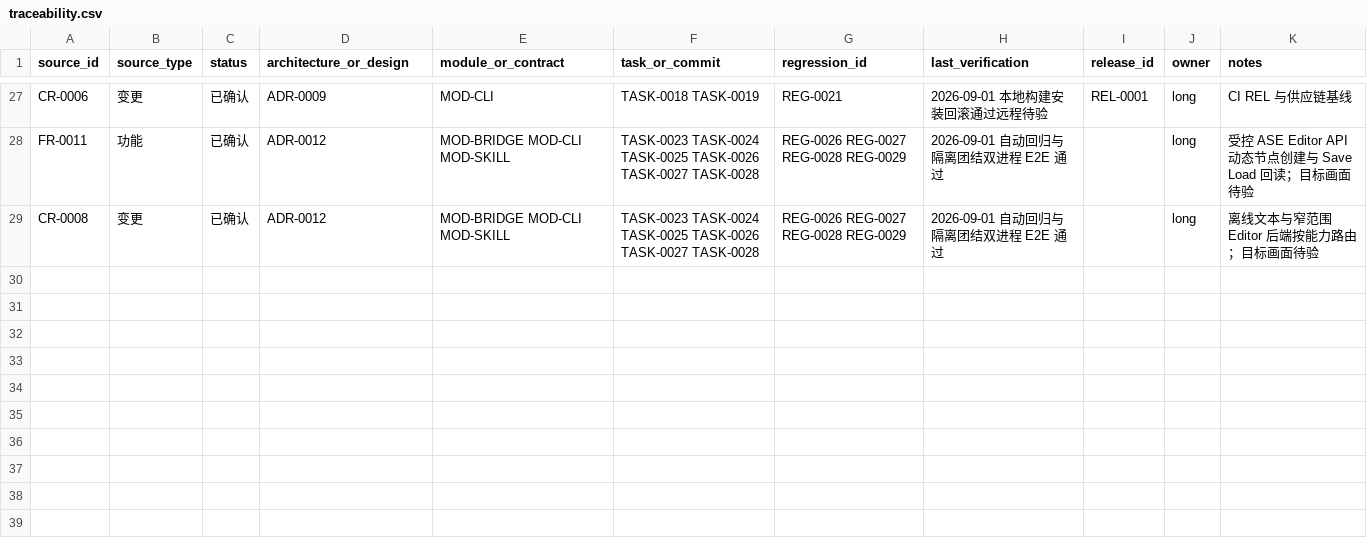
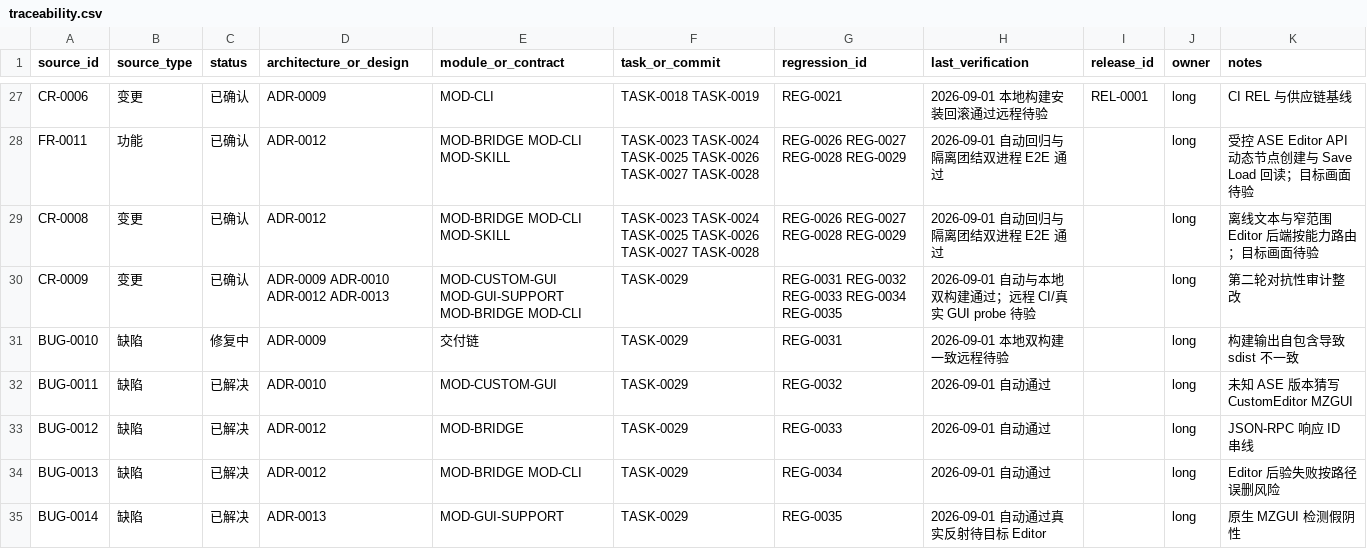
Before and after one commit to seeseeczl/ASECLI, a CSV file: docs/00-governance/traceability.csv, drawn as a sheet; only a part is shown, gaps mark what is left out; the diff names each change by its address in the sheet, - before the commit and + after, or states it on an @@ line.

Commit message:
TASK-0029: 执行对抗性审计整改并恢复发布门禁

```diff
--- a/docs/00-governance/traceability.csv
+++ b/docs/00-governance/traceability.csv
+row 30: CR-0009 | 变更 | 已确认 | ADR-0009 ADR-0010 ADR-0012 ADR-0013 | MOD-CUSTOM-GUI MOD-GUI-SUPPORT MOD-BRIDGE MOD-CLI | TASK-0029 | REG-0031 REG-0032 REG-0033 REG-0034 REG-0035 | 2026-09-01 自动与本地双构建通过；远程 CI/真实 GUI probe 待验 |  | long | 第二轮对抗性审计整改
+row 31: BUG-0010 | 缺陷 | 修复中 | ADR-0009 | 交付链 | TASK-0029 | REG-0031 | 2026-09-01 本地双构建一致远程待验 |  | long | 构建输出自包含导致 sdist 不一致
+row 32: BUG-0011 | 缺陷 | 已解决 | ADR-0010 | MOD-CUSTOM-GUI | TASK-0029 | REG-0032 | 2026-09-01 自动通过 |  | long | 未知 ASE 版本猜写 CustomEditor MZGUI
+row 33: BUG-0012 | 缺陷 | 已解决 | ADR-0012 | MOD-BRIDGE | TASK-0029 | REG-0033 | 2026-09-01 自动通过 |  | long | JSON-RPC 响应 ID 串线
+row 34: BUG-0013 | 缺陷 | 已解决 | ADR-0012 | MOD-BRIDGE MOD-CLI | TASK-0029 | REG-0034 | 2026-09-01 自动通过 |  | long | Editor 后验失败按路径误删风险
+row 35: BUG-0014 | 缺陷 | 已解决 | ADR-0013 | MOD-GUI-SUPPORT | TASK-0029 | REG-0035 | 2026-09-01 自动通过真实反射待目标 Editor |  | long | 原生 MZGUI 检测假阴性
```
Also changed, not shown: 33 other files.
